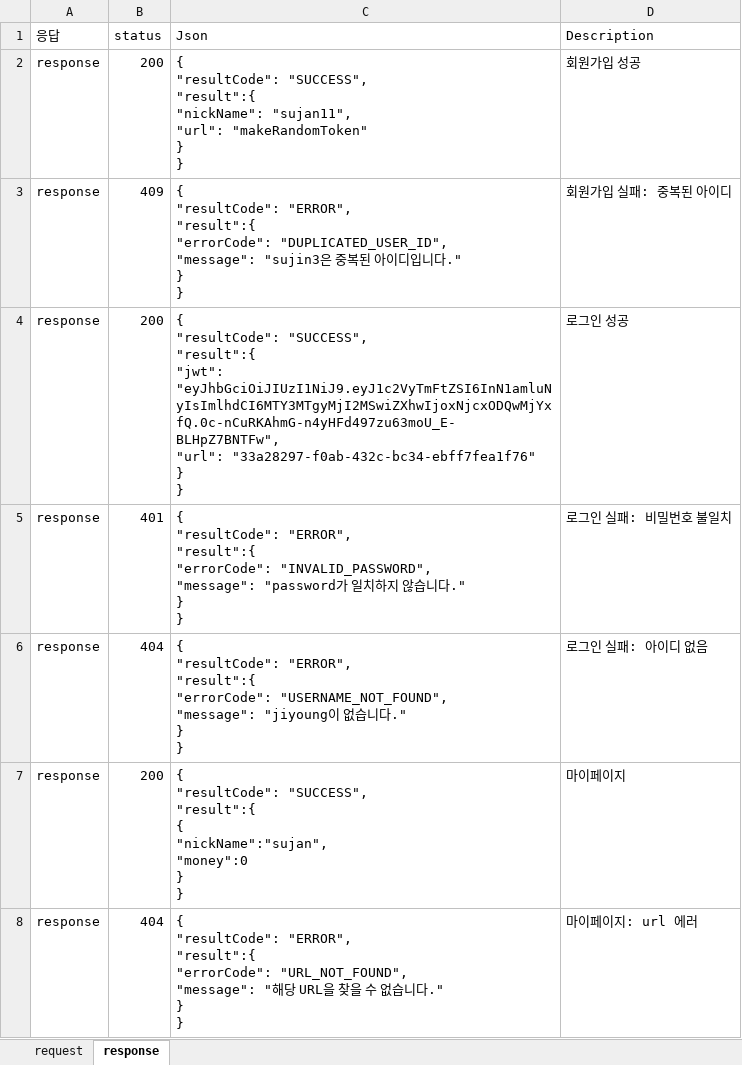
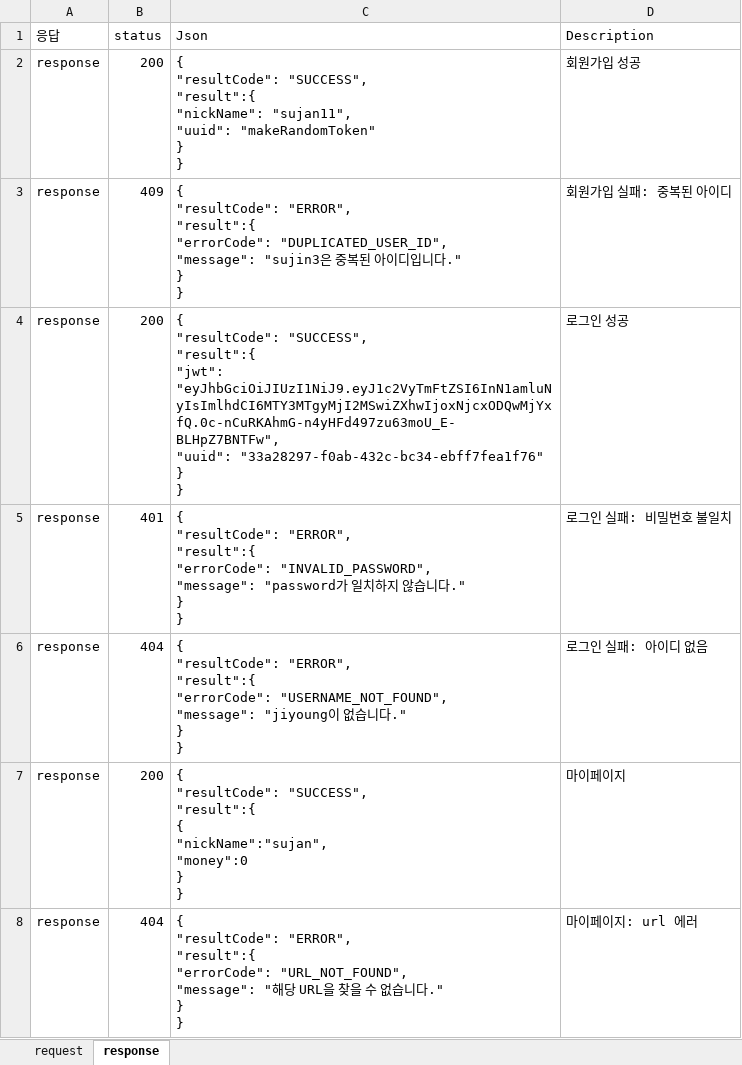
Before and after one commit to Ji-yong219/hello-new-year, an Excel workbook: docs/newYearProject_api_0.4v.xlsx, sheet response, drawn as a sheet; only a part is shown; values as stored, in another font and other column widths than the file's, no borders; ↵ is a line break in a cell; the diff names each change by its address in the sheet, - before the commit and + after, or states it on an @@ line.

Commit message:
feat: custom 조회 및 등록 기능 구현 GET /api/rabbit/mypage/{uuid}/custom POST /api/rabbit/mypage/{uuid}/custom

```diff
--- a/docs/newYearProject_api_0.4v.xlsx (sheet response)
+++ b/docs/newYearProject_api_0.4v.xlsx (sheet response)
-C2 (Json): …"nickName": "sujan11", ↵ "url": "makeRandomToken" ↵ }…
+C2 (Json): …"nickName": "sujan11", ↵ "uuid": "makeRandomToken" ↵ }…
-C4 (Json): …"jwt": "eyJhbGciOiJIUzI1NiJ9.eyJ1c2VyTmFtZSI6InN1amluNyIsImlhdCI6MTY3MTgyMjI2MSwiZXhwIjoxNjcxODQwMjYxfQ.0c-nCuRKAhmG-n4yHFd497zu63moU_E-BLHpZ7BNTFw", ↵ "url": "33a28297-f0ab-432c-bc34-ebff7fea1f76" ↵ }…
+C4 (Json): …"jwt": "eyJhbGciOiJIUzI1NiJ9.eyJ1c2VyTmFtZSI6InN1amluNyIsImlhdCI6MTY3MTgyMjI2MSwiZXhwIjoxNjcxODQwMjYxfQ.0c-nCuRKAhmG-n4yHFd497zu63moU_E-BLHpZ7BNTFw", ↵ "uuid": "33a28297-f0ab-432c-bc34-ebff7fea1f76" ↵ }…
```
Also changed, not shown: sheet request, 8 other files.
